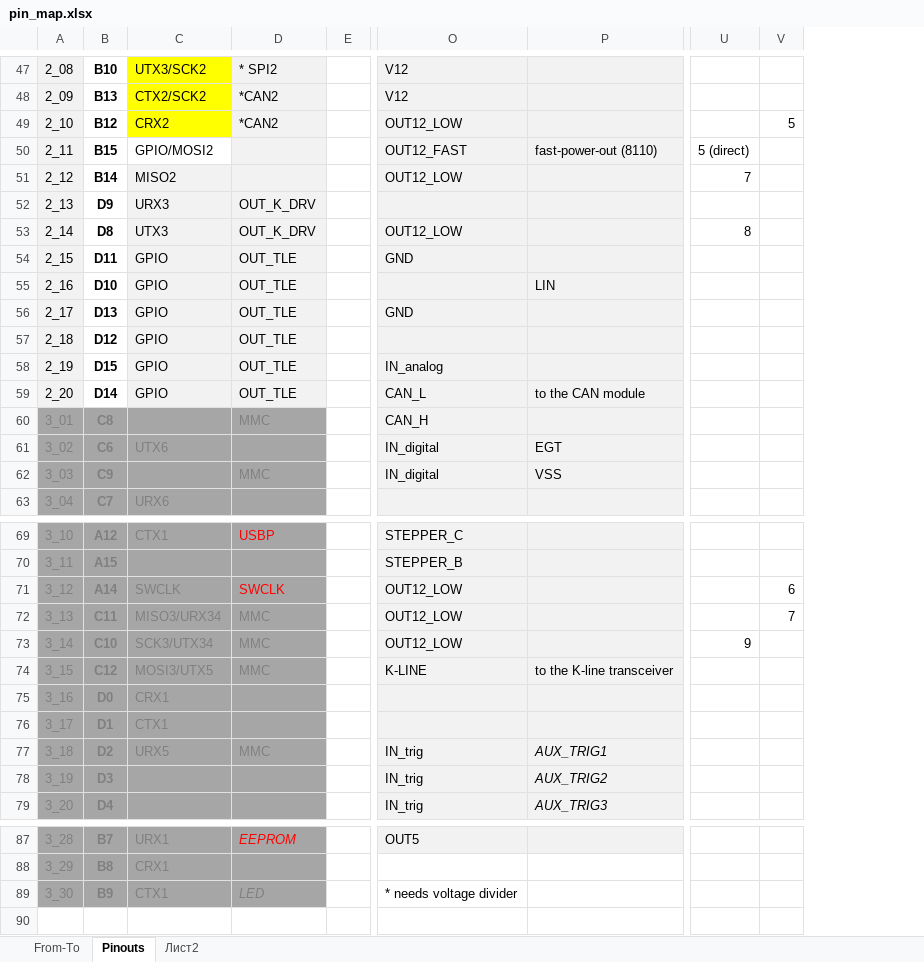
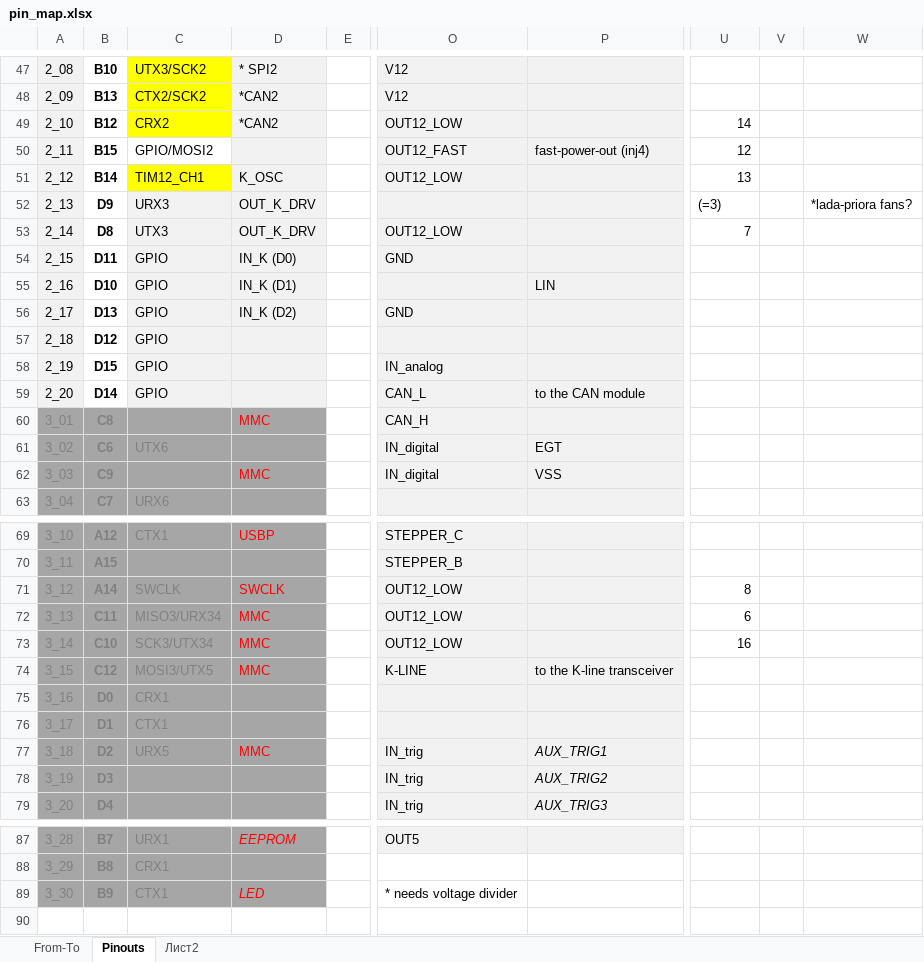
Before and after one commit to andreika-git/deucalion, an Excel workbook: pin_map.xlsx, sheet Pinouts, drawn as a sheet; only a part is shown, gaps mark what is left out; values as stored, in another font and other column widths than the file's, no borders; removed rows and columns are numbered as before the commit, all else as after; the diff covers the shown part only; the diff names each change by its address in the sheet, - before the commit and + after, or states it on an @@ line.

Commit message:
refactoring: pinout, TLE

```diff
--- a/pin_map.xlsx (sheet Pinouts)
+++ b/pin_map.xlsx (sheet Pinouts)
-column V, row 49: 5; rows 71-72: 6 | 7
+column V, empty
+column W, row 52: *lada-priora fans?
-U49: (empty)
+U49: 14
-P50: fast-power-out (8110)
+P50: fast-power-out (inj4)
-U50: 5 (direct)
+U50: 12
-C51: MISO2
+C51: TIM12_CH1
-C51 fill: #F2F2F2
+C51 fill: #FFFF00
-D51: (empty)
+D51: K_OSC
-U51: 7
+U51: 13
-U52: (empty)
+U52: (=3)
-U53: 8
+U53: 7
-D54: OUT_TLE
+D54: IN_K (D0)
-D55: OUT_TLE
+D55: IN_K (D1)
-D56: OUT_TLE
+D56: IN_K (D2)
-D57:D59: OUT_TLE
+D57:D59: (empty)
-D60 text colour: #808080
+D60 text colour: #FF0000
-D62 text colour: #808080
+D62 text colour: #FF0000
-U71: (empty)
+U71: 8
-D72:D74 text colour: #808080
+D72:D74 text colour: #FF0000
-U72: (empty)
+U72: 6
-U73: 9
+U73: 16
-D77 text colour: #808080
+D77 text colour: #FF0000
-D89 text colour: #808080
+D89 text colour: #FF0000
```
Also changed, not shown: 41 edited cells, cell formats and merged cells elsewhere in this sheet, 11 other files.
